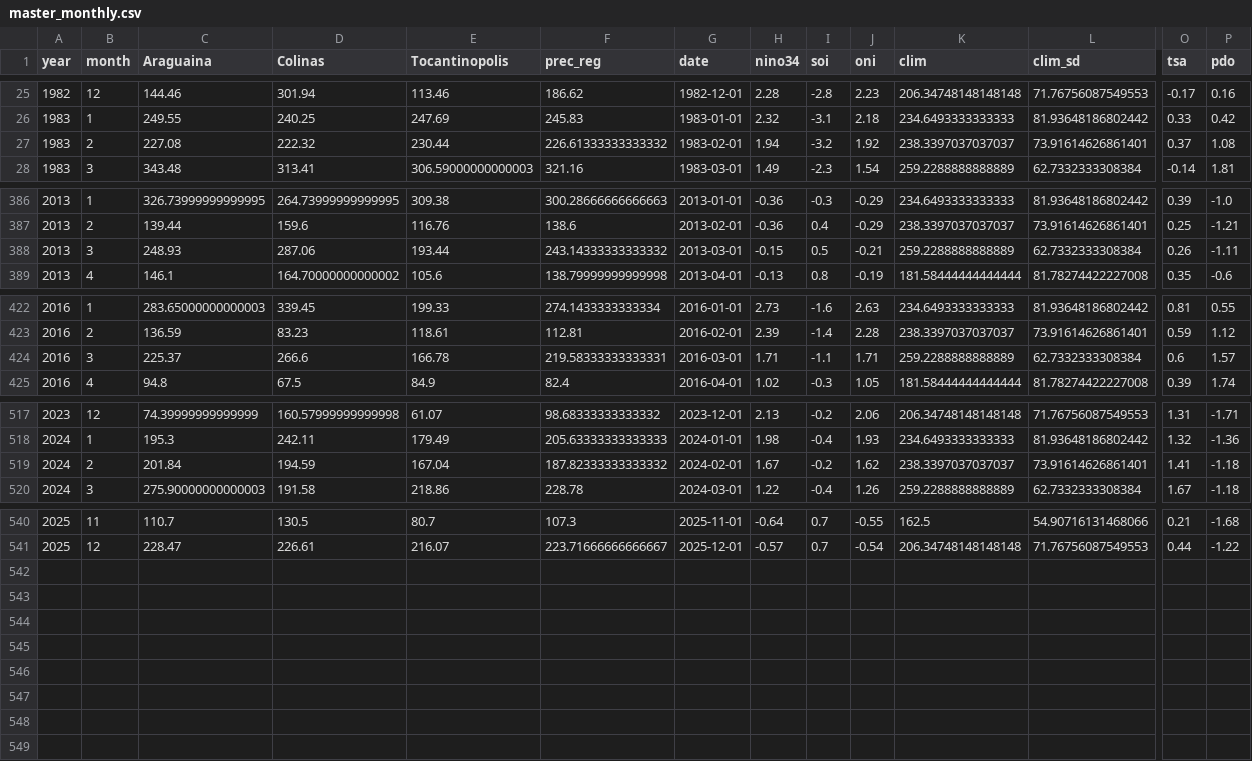
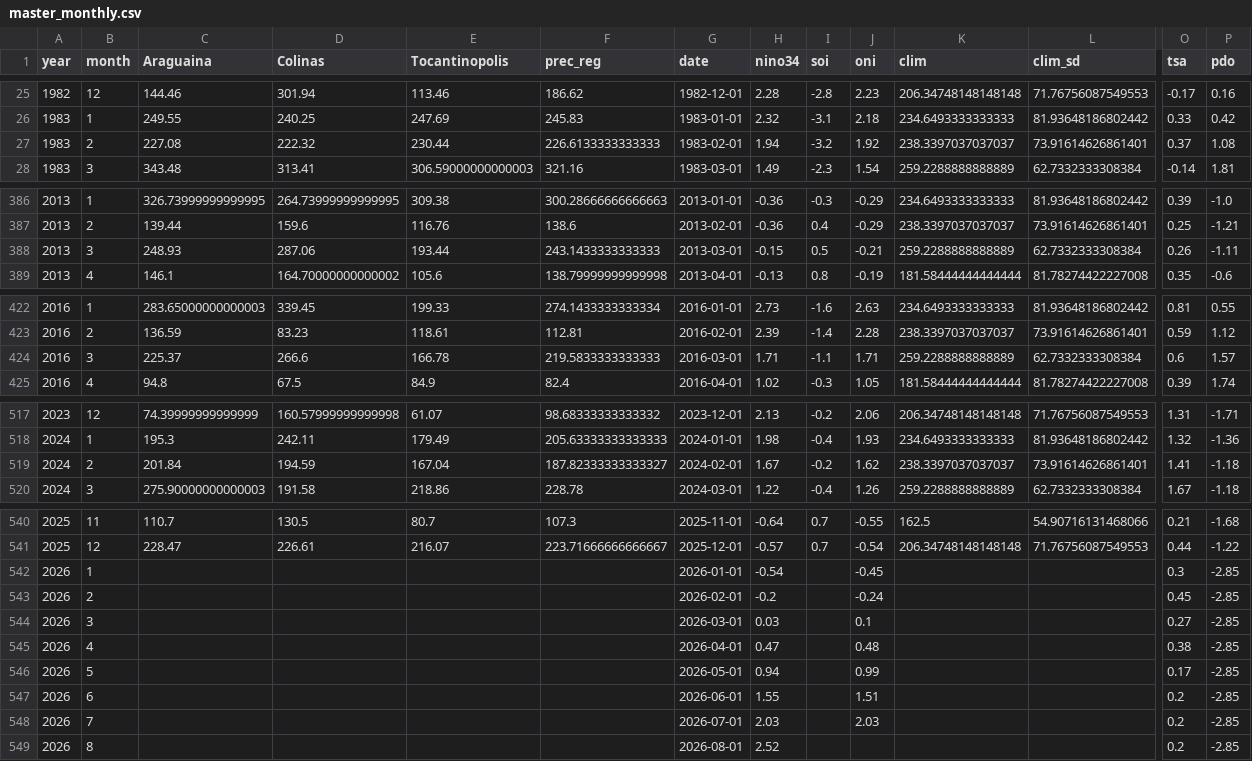
Before and after one commit to coordenadorpcpsnb-ctrl/sinobras-clima, a CSV file: data/master_monthly.csv, drawn as a sheet; only a part is shown, gaps mark what is left out; rows hold the shown columns only; the diff names each change by its address in the sheet, - before the commit and + after, or states it on an @@ line.

```diff
--- a/data/master_monthly.csv
+++ b/data/master_monthly.csv
-F27 (prec_reg): 226.61333333333332
+F27 (prec_reg): 226.6133333333333
-F388 (prec_reg): 243.14333333333332
+F388 (prec_reg): 243.1433333333333
-F424 (prec_reg): 219.58333333333331
+F424 (prec_reg): 219.5833333333333
-F519 (prec_reg): 187.82333333333332
+F519 (prec_reg): 187.82333333333327
+row 542: 2026 | 1 |  |  |  |  | 2026-01-01 | -0.54 |  | -0.45 |  |  | 0.3 | -2.85
+row 543: 2026 | 2 |  |  |  |  | 2026-02-01 | -0.2 |  | -0.24 |  |  | 0.45 | -2.85
+row 544: 2026 | 3 |  |  |  |  | 2026-03-01 | 0.03 |  | 0.1 |  |  | 0.27 | -2.85
+row 545: 2026 | 4 |  |  |  |  | 2026-04-01 | 0.47 |  | 0.48 |  |  | 0.38 | -2.85
+row 546: 2026 | 5 |  |  |  |  | 2026-05-01 | 0.94 |  | 0.99 |  |  | 0.17 | -2.85
+row 547: 2026 | 6 |  |  |  |  | 2026-06-01 | 1.55 |  | 1.51 |  |  | 0.2 | -2.85
+row 548: 2026 | 7 |  |  |  |  | 2026-07-01 | 2.03 |  | 2.03 |  |  | 0.2 | -2.85
+row 549: 2026 | 8 |  |  |  |  | 2026-08-01 | 2.52 |  |  |  |  | 0.2 | -2.85
```
Also changed, not shown: data/serie_subst.csv, 7 other files.
